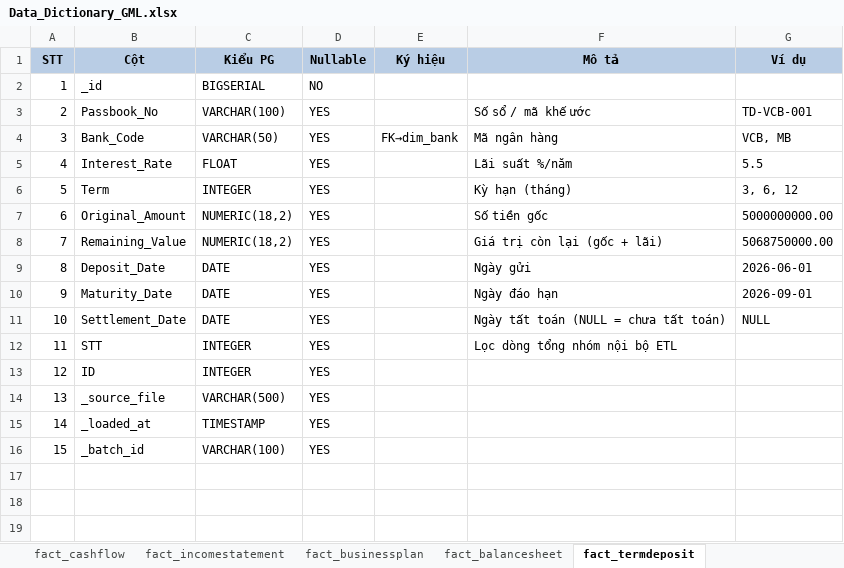
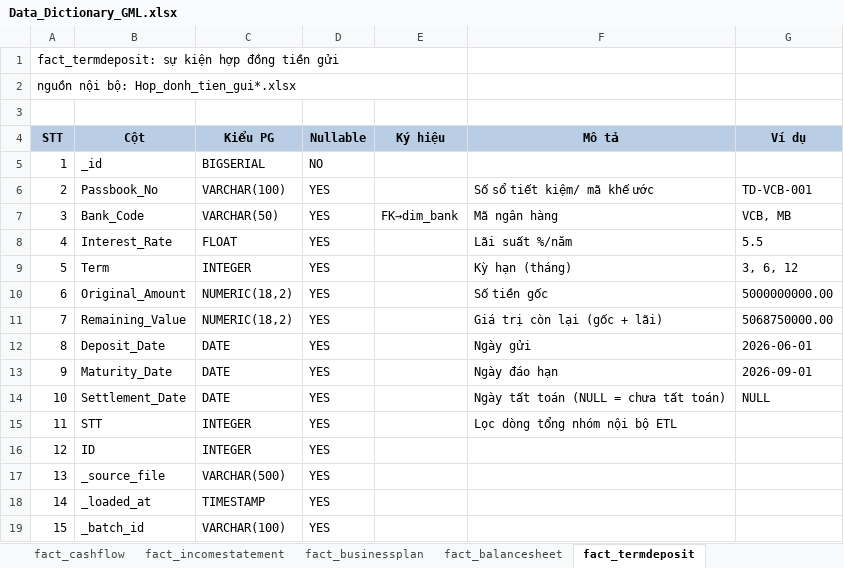
Before and after one commit to huudang-de/GML, an Excel workbook: 2. Tài liệu phân tích và thiết kế/04. Mô hình dữ liệu/Data_Dictionary_GML.xlsx, sheet fact_termdeposit, drawn as a sheet; values as stored, in another font and other column widths than the file's, no borders; addresses are those after the commit; the diff names each change by its address in the sheet, - before the commit and + after, or states it on an @@ line.

```diff
--- a/2. Tài liệu phân tích và thiết kế/04. Mô hình dữ liệu/Data_Dictionary_GML.xlsx (sheet fact_termdeposit)
+++ b/2. Tài liệu phân tích và thiết kế/04. Mô hình dữ liệu/Data_Dictionary_GML.xlsx (sheet fact_termdeposit)
+row 1: fact_termdeposit: sự kiện hợp đồng tiền gửi
+row 2: nguồn nội bộ: Hop_donh_tien_gui*.xlsx
+row 3: (empty)
-F6 (Mô tả): Số sổ / mã khế ước
+F6 (Mô tả): Số sổ tiết kiệm/ mã khế ước
```
Also changed, not shown: sheet Danh mục, sheet dim_warehouse, sheet dim_accountnumber, sheet dim_account, sheet fact_businessplan, sheet dim_bank, 14 more sheets, other sheet tabs, 2. Tài liệu phân tích và thiết kế/02. BRD & Template/ISO - BRD_20260806.xlsx, 3 other files.
